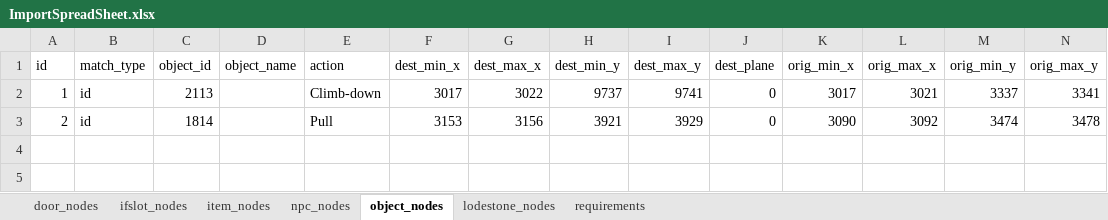
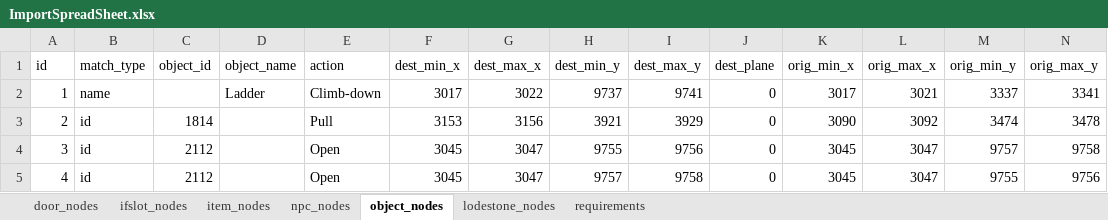
Before and after one commit to ShaggyHW/navpathService, an Excel workbook: ImportSpreadSheet.xlsx, sheet object_nodes, drawn as a sheet; only a part is shown; values as stored, in another font and other column widths than the file's, no borders; charts and pictures not drawn; rows hold the shown columns only; the diff names each change by its address in the sheet, - before the commit and + after, or states it on an @@ line.

```diff
--- a/ImportSpreadSheet.xlsx (sheet object_nodes)
+++ b/ImportSpreadSheet.xlsx (sheet object_nodes)
-B2 (match_type): id
+B2 (match_type): name
-C2 (object_id): 2113
+C2 (object_id): (empty)
-D2 (object_name): (empty)
+D2 (object_name): Ladder
+row 4: 3 | id | 2112 |  | Open | 3045 | 3047 | 9755 | 9756 | 0 | 3045 | 3047 | 9757 | 9758
+row 5: 4 | id | 2112 |  | Open | 3045 | 3047 | 9757 | 9758 | 0 | 3045 | 3047 | 9755 | 9756
```
Also changed, not shown: sheet door_nodes, 1 other file.
